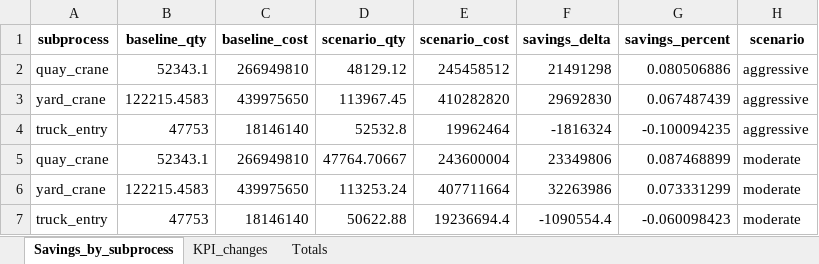
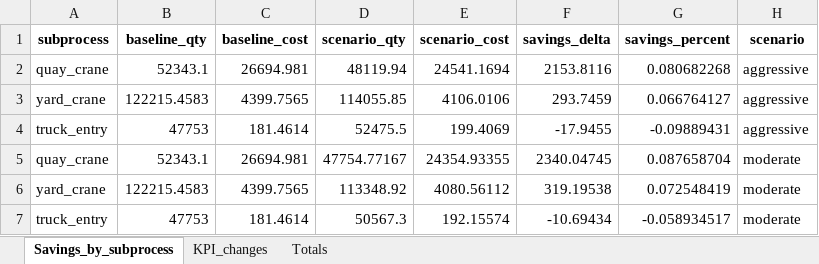
Before and after one commit to lmalmud/hazira-port, an Excel workbook: ai_scenario_simulation/Cost_Savings_Summary.xlsx, sheet Savings_by_subprocess, drawn as a sheet; only a part is shown; values as stored, in another font and other column widths than the file's, no borders; the diff covers the shown part only; the diff names each change by its address in the sheet, - before the commit and + after, or states it on an @@ line.

```diff
--- a/ai_scenario_simulation/Cost_Savings_Summary.xlsx (sheet Savings_by_subprocess)
+++ b/ai_scenario_simulation/Cost_Savings_Summary.xlsx (sheet Savings_by_subprocess)
-C2 (baseline_cost): 266949810
+C2 (baseline_cost): 26694.981
-D2 (scenario_qty): 48129.12
+D2 (scenario_qty): 48119.94
-E2 (scenario_cost): 245458512
+E2 (scenario_cost): 24541.1694
-F2 (savings_delta): 21491298
+F2 (savings_delta): 2153.8116
-G2 (savings_percent): 0.080506886
+G2 (savings_percent): 0.080682268
-C3 (baseline_cost): 439975650
+C3 (baseline_cost): 4399.7565
-D3 (scenario_qty): 113967.45
+D3 (scenario_qty): 114055.85
-E3 (scenario_cost): 410282820
+E3 (scenario_cost): 4106.0106
-F3 (savings_delta): 29692830
+F3 (savings_delta): 293.7459
-G3 (savings_percent): 0.067487439
+G3 (savings_percent): 0.066764127
-C4 (baseline_cost): 18146140
+C4 (baseline_cost): 181.4614
-D4 (scenario_qty): 52532.8
+D4 (scenario_qty): 52475.5
-E4 (scenario_cost): 19962464
+E4 (scenario_cost): 199.4069
-F4 (savings_delta): -1816324
+F4 (savings_delta): -17.9455
-G4 (savings_percent): -0.100094235
+G4 (savings_percent): -0.09889431
-C5 (baseline_cost): 266949810
+C5 (baseline_cost): 26694.981
-D5 (scenario_qty): 47764.70667
+D5 (scenario_qty): 47754.77167
-E5 (scenario_cost): 243600004
+E5 (scenario_cost): 24354.93355
-F5 (savings_delta): 23349806
+F5 (savings_delta): 2340.04745
-G5 (savings_percent): 0.087468899
+G5 (savings_percent): 0.087658704
-C6 (baseline_cost): 439975650
+C6 (baseline_cost): 4399.7565
-D6 (scenario_qty): 113253.24
+D6 (scenario_qty): 113348.92
-E6 (scenario_cost): 407711664
+E6 (scenario_cost): 4080.56112
-F6 (savings_delta): 32263986
+F6 (savings_delta): 319.19538
-G6 (savings_percent): 0.073331299
+G6 (savings_percent): 0.072548419
-C7 (baseline_cost): 18146140
+C7 (baseline_cost): 181.4614
-D7 (scenario_qty): 50622.88
+D7 (scenario_qty): 50567.3
-E7 (scenario_cost): 19236694.4
+E7 (scenario_cost): 192.15574
-F7 (savings_delta): -1090554.4
+F7 (savings_delta): -10.69434
-G7 (savings_percent): -0.060098423
+G7 (savings_percent): -0.058934517
```
Also changed, not shown: 15 edited cells elsewhere in this sheet, sheet Totals, sheet KPI_changes, ai_scenario_simulation/Adjusted_Metrics_SC_aggressive.xlsx, ai_scenario_simulation/Adjusted_Metrics_SC_conservative.xlsx, 42 other files.
